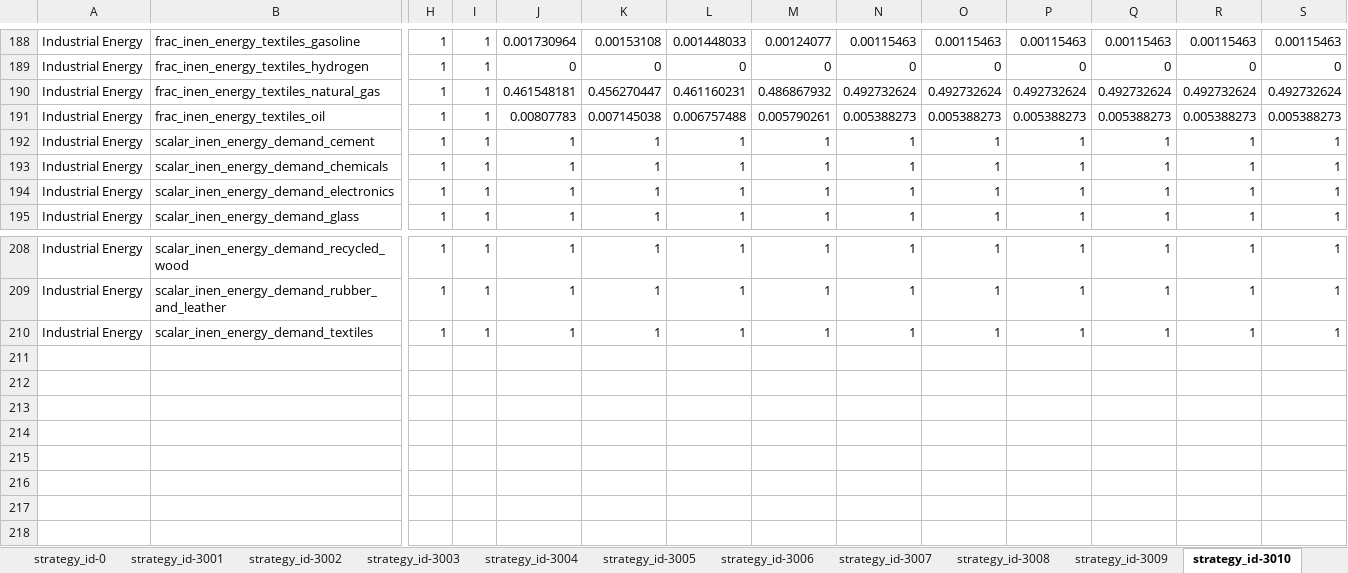
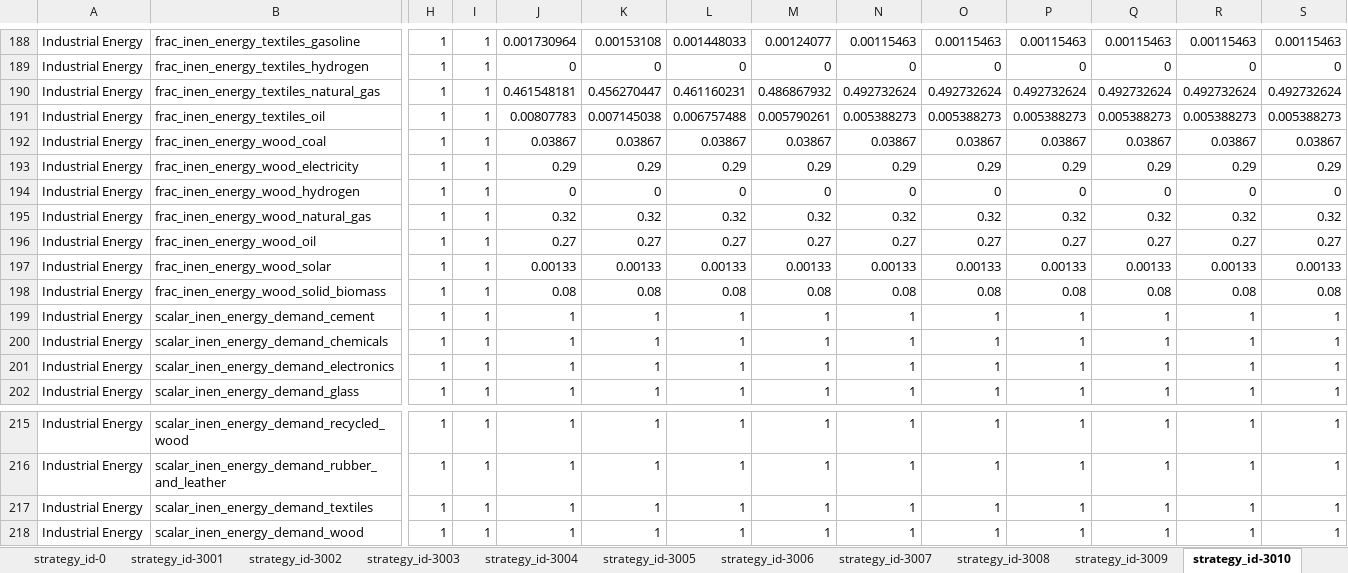
Before and after one commit to jarojasag/lac_decarbonization, an Excel workbook: ref/ingestion/calibrated/ecuador/model_input_variables_ecuador_en_calibrated.xlsx, sheet strategy_id-3010, drawn as a sheet; only a part is shown, gaps mark what is left out; values as stored, in another font and other column widths than the file's, no borders; rows hold the shown columns only; the diff names each change by its address in the sheet, - before the commit and + after, or states it on an @@ line.

Commit message:
Added wood production to industrial energy consumption and fixed some minor bugs.

```diff
--- a/ref/ingestion/calibrated/ecuador/model_input_variables_ecuador_en_calibrated.xlsx (sheet strategy_id-3010)
+++ b/ref/ingestion/calibrated/ecuador/model_input_variables_ecuador_en_calibrated.xlsx (sheet strategy_id-3010)
+row 192: Industrial Energy | frac_inen_energy_wood_coal | 1 | 1 | 0.03867 | 0.03867 | 0.03867 | 0.03867 | 0.03867 | 0.03867 | 0.03867 | 0.03867 | 0.03867 | 0.03867
+row 193: Industrial Energy | frac_inen_energy_wood_electricity | 1 | 1 | 0.29 | 0.29 | 0.29 | 0.29 | 0.29 | 0.29 | 0.29 | 0.29 | 0.29 | 0.29
+row 194: Industrial Energy | frac_inen_energy_wood_hydrogen | 1 | 1 | 0 | 0 | 0 | 0 | 0 | 0 | 0 | 0 | 0 | 0
+row 195: Industrial Energy | frac_inen_energy_wood_natural_gas | 1 | 1 | 0.32 | 0.32 | 0.32 | 0.32 | 0.32 | 0.32 | 0.32 | 0.32 | 0.32 | 0.32
+row 196: Industrial Energy | frac_inen_energy_wood_oil | 1 | 1 | 0.27 | 0.27 | 0.27 | 0.27 | 0.27 | 0.27 | 0.27 | 0.27 | 0.27 | 0.27
+row 197: Industrial Energy | frac_inen_energy_wood_solar | 1 | 1 | 0.00133 | 0.00133 | 0.00133 | 0.00133 | 0.00133 | 0.00133 | 0.00133 | 0.00133 | 0.00133 | 0.00133
+row 198: Industrial Energy | frac_inen_energy_wood_solid_biomass | 1 | 1 | 0.08 | 0.08 | 0.08 | 0.08 | 0.08 | 0.08 | 0.08 | 0.08 | 0.08 | 0.08
+row 218: Industrial Energy | scalar_inen_energy_demand_wood | 1 | 1 | 1 | 1 | 1 | 1 | 1 | 1 | 1 | 1 | 1 | 1
```
Also changed, not shown: sheet strategy_id-0, sheet strategy_id-3011, sheet strategy_id-3008, sheet strategy_id-3009, sheet strategy_id-3036, sheet strategy_id-3037, 5 more sheets, ref/ingestion/calibrated/brazil/model_input_variables_brazil_af_calibrated.xlsx, ref/ingestion/calibrated/brazil/model_input_variables_brazil_en_calibrated.xlsx, 32 other files.
